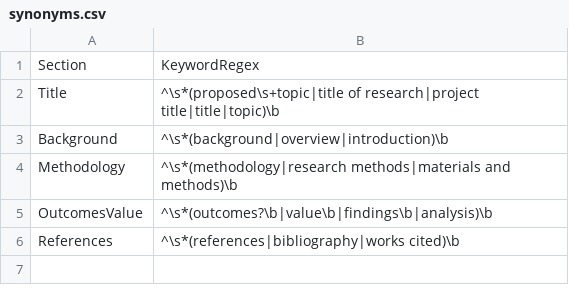
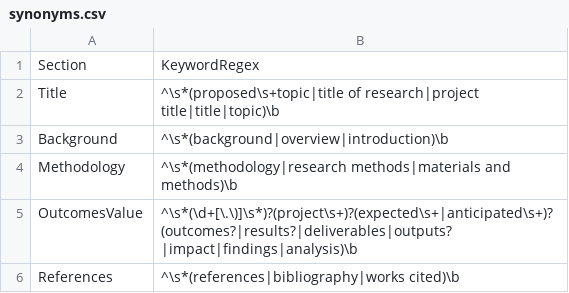
Before and after one commit to virt888/ai_plus, a CSV file: pdf-scan/synonyms.csv, drawn as a sheet.

Commit message:
AI+ Topic 1 Proposal

```diff
--- a/pdf-scan/synonyms.csv
+++ b/pdf-scan/synonyms.csv
@@ -4,3 +4,3 @@ Background,^\s*(background|overview|introduction)\b
 Methodology,^\s*(methodology|research methods|materials and methods)\b
-OutcomesValue,^\s*(outcomes?\b|value\b|findings\b|analysis)\b
+OutcomesValue,^\s*(\d+[\.\)]\s*)?(project\s+)?(expected\s+|anticipated\s+)?(outcomes?|results?|deliverables|outputs?|impact|findings|analysis)\b
 References,^\s*(references|bibliography|works cited)\b
```
